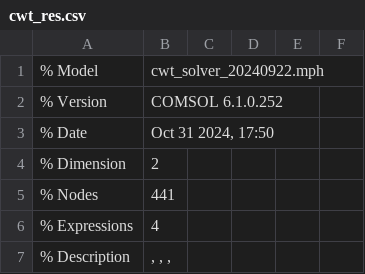
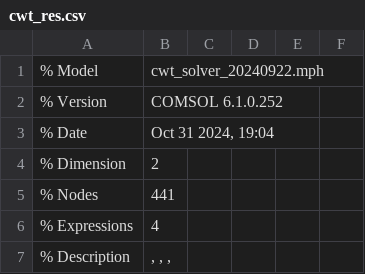
Before and after one commit to maple367/3D-CWT, a CSV file: utils/comsol_model/cwt_res.csv, drawn as a sheet; only a part is shown.

Commit message:
modified:   utils/comsol_model/cwt_res.csv

```diff
--- a/utils/comsol_model/cwt_res.csv
+++ b/utils/comsol_model/cwt_res.csv
@@ -2,3 +2,3 @@
 % Version,COMSOL 6.1.0.252
-% Date,"Oct 31 2024, 17:50"
+% Date,"Oct 31 2024, 19:04"
 % Dimension,2
```
